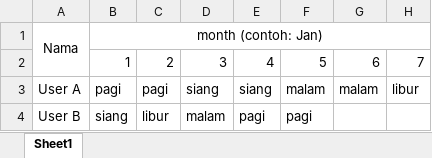
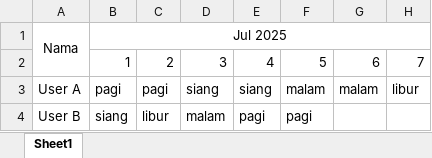
Before and after one commit to AndhikaBPN/hris-backend, an Excel workbook: docs/shift_schedule_import_sample.xlsx, sheet Sheet1, drawn as a sheet; only a part is shown; values as stored, in another font and other column widths than the file's, no borders; the diff names each change by its address in the sheet, - before the commit and + after, or states it on an @@ line.

```diff
--- a/docs/shift_schedule_import_sample.xlsx (sheet Sheet1)
+++ b/docs/shift_schedule_import_sample.xlsx (sheet Sheet1)
-B1: month (contoh: Jan)
+B1: Jul 2025
```
Also changed, not shown: 1 other file.
